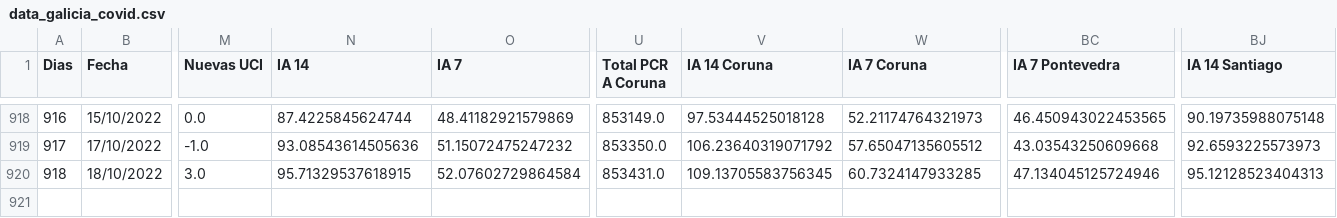
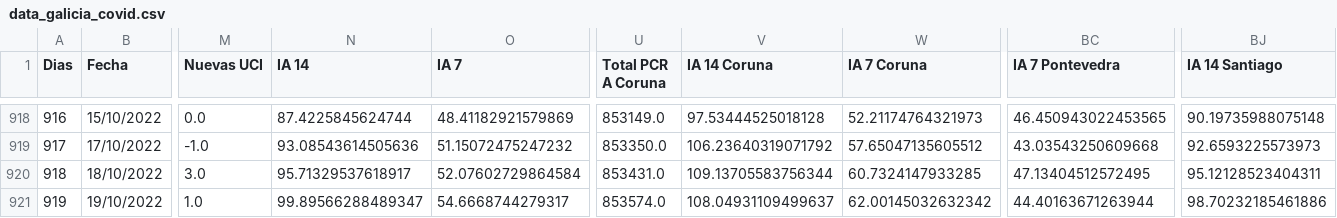
Before and after one commit to dgarcoe/COVID19_Galicia, a CSV file: data_galicia_covid.csv, drawn as a sheet; only a part is shown, gaps mark what is left out; rows hold the shown columns only; the diff names each change by its address in the sheet, - before the commit and + after, or states it on an @@ line.

Commit message:
Added data

```diff
--- a/data_galicia_covid.csv
+++ b/data_galicia_covid.csv
-N920 (IA 14): 95.71329537618915
+N920 (IA 14): 95.71329537618917
-V920 (IA 14 Coruna): 109.13705583756345
+V920 (IA 14 Coruna): 109.13705583756344
-BC920 (IA 7 Pontevedra): 47.134045125724946
+BC920 (IA 7 Pontevedra): 47.13404512572495
-BJ920 (IA 14 Santiago): 95.12128523404313
+BJ920 (IA 14 Santiago): 95.12128523404311
+row 921: 919 | 19/10/2022 | 1.0 | 99.89566288489347 | 54.6668744279317 | 853574.0 | 108.04931109499637 | 62.00145032632342 | 44.40163671263944 | 98.70232185461886
```
Also changed, not shown: 17 other files.
